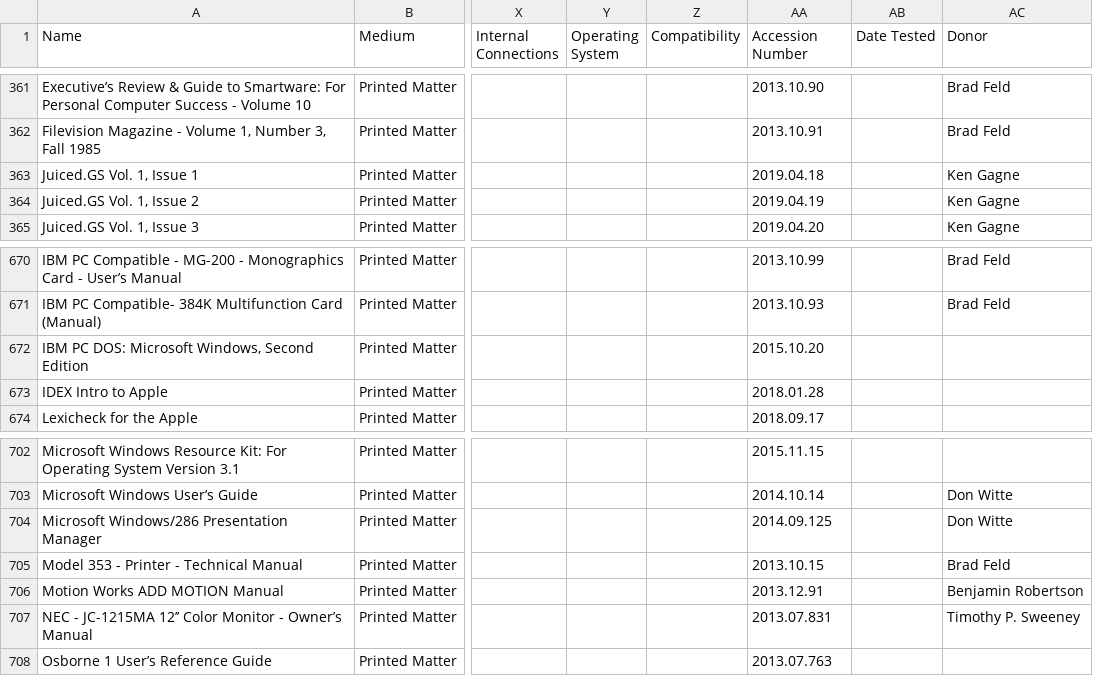
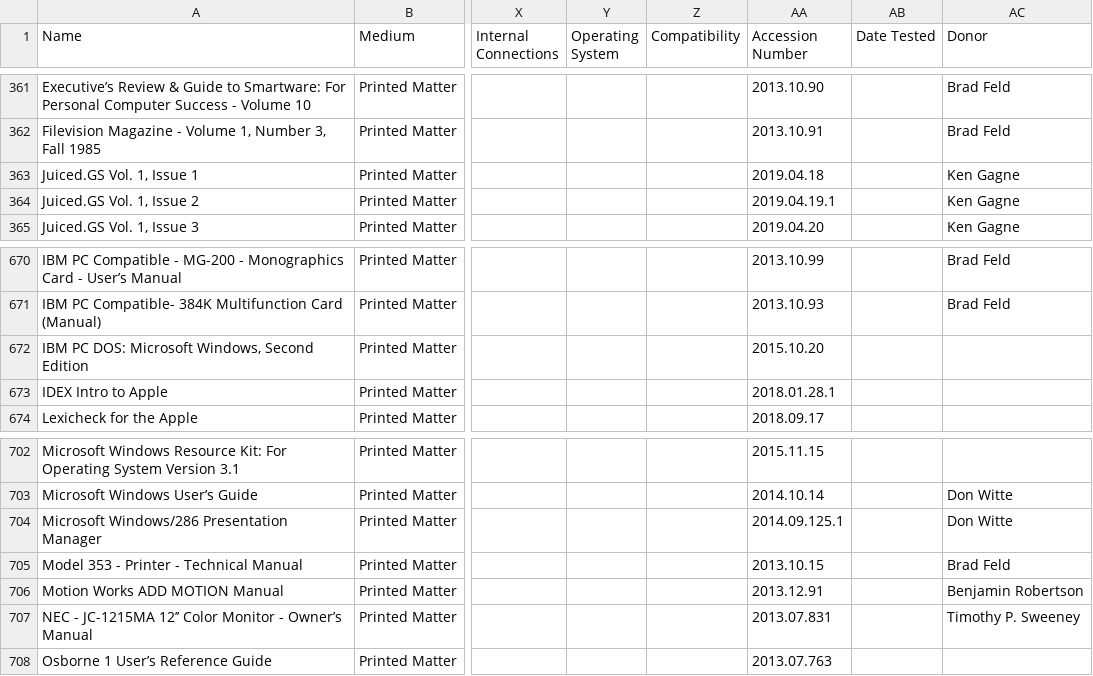
Before and after one commit to MediaArchaeologyLab/catalogue, a CSV file: Printed Matter.csv, drawn as a sheet; only a part is shown, gaps mark what is left out; the diff names each change by its address in the sheet, - before the commit and + after, or states it on an @@ line.

Commit message:
Update Printed Matter.csv

```diff
--- a/Printed Matter.csv
+++ b/Printed Matter.csv
-AA364 (Accession Number): 2019.04.19
+AA364 (Accession Number): 2019.04.19.1
-AA673 (Accession Number): 2018.01.28
+AA673 (Accession Number): 2018.01.28.1
-AA704 (Accession Number): 2014.09.125
+AA704 (Accession Number): 2014.09.125.1
```
